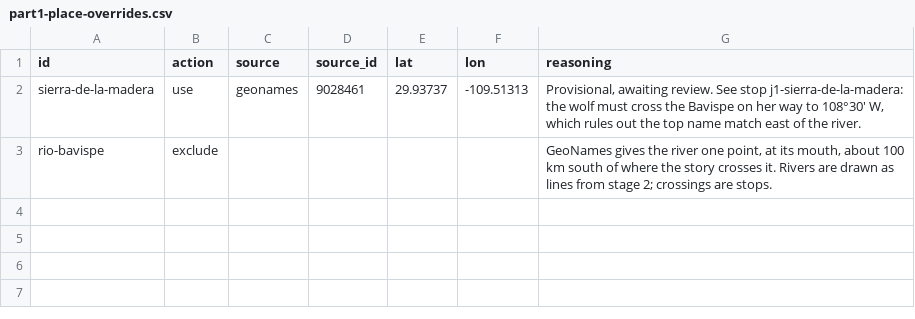
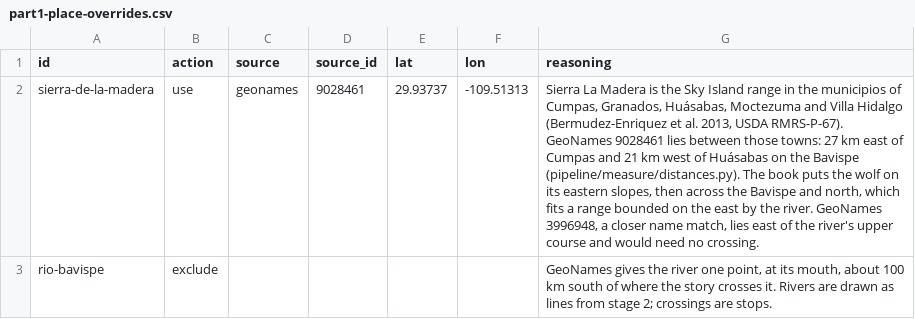
Before and after one commit to JBurkinshaw/crossing-map, a CSV file: pipeline/seeds/part1-place-overrides.csv, drawn as a sheet; the diff names each change by its address in the sheet, - before the commit and + after, or states it on an @@ line.

```diff
--- a/pipeline/seeds/part1-place-overrides.csv
+++ b/pipeline/seeds/part1-place-overrides.csv
-G2 (reasoning): Provisional, awaiting review. See stop j1-sierra-de-la-madera: the wolf must cross the Bavispe on her way to 108°30′ W, which rules out the top name match east of the river.
+G2 (reasoning): Sierra La Madera is the Sky Island range in the municipios of Cumpas, Granados, Huásabas, Moctezuma and Villa Hidalgo (Bermudez-Enriquez et al. 2013, USDA RMRS-P-67). GeoNames 9028461 lies between those towns: 27 km east of Cumpas and 21 km west of Huásabas on the Bavispe (pipeline/measure/distances.py). The book puts the wolf on its eastern slopes, then across the Bavispe and north, which fits a range bounded on the east by the river. GeoNames 3996948, a closer name match, lies east of the river's upper course and would need no crossing.
```
Also changed, not shown: pipeline/seeds/part1-stops.csv, 9 other files.
